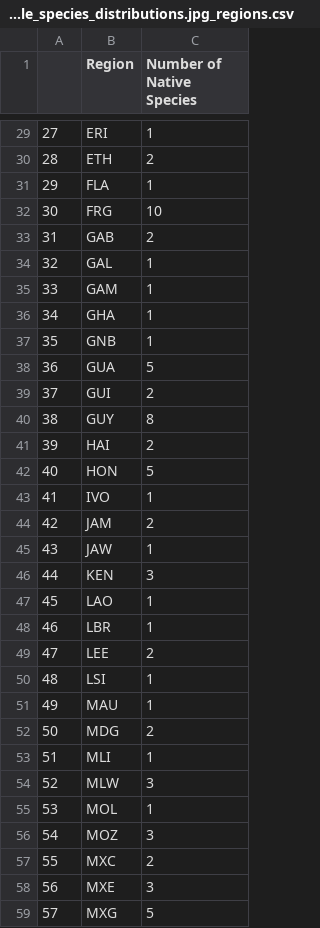
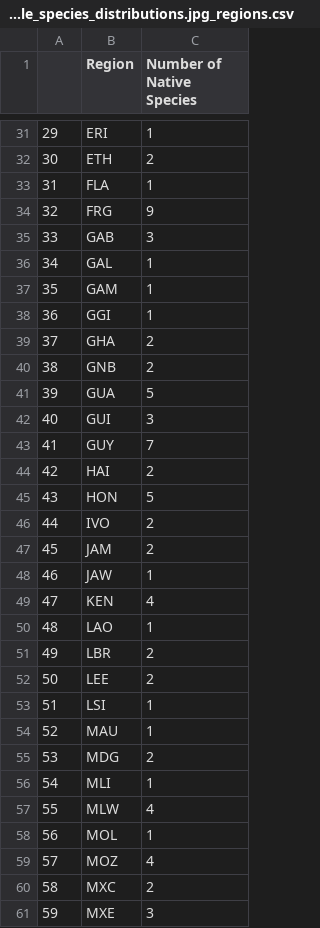
Before and after one commit to alrichardbollans/antimalarial_trait_predictions, a CSV file: species_sampling/outputs/ethno_sample_summary/ethno_sample_species_distributions.jpg_regions.csv, drawn as a sheet; only a part is shown, gaps mark what is left out; the shorter side is filled out with more unchanged rows; addresses are those after the commit; the diff covers the shown part only; the diff names each change by its address in the sheet, - before the commit and + after, or states it on an @@ line.

```diff
--- a/species_sampling/outputs/ethno_sample_summary/ethno_sample_species_distributions.jpg_regions.csv
+++ b/species_sampling/outputs/ethno_sample_summary/ethno_sample_species_distributions.jpg_regions.csv
@@ column A renumbered from row 8 down @@
-C34 (Number of Native Species): 10
+C34 (Number of Native Species): 9
-C35 (Number of Native Species): 2
+C35 (Number of Native Species): 3
+row 38: 36 | GGI | 1
-C39:C40 (Number of Native Species): 1
+C39:C40 (Number of Native Species): 2
-C42 (Number of Native Species): 2
+C42 (Number of Native Species): 3
-C43 (Number of Native Species): 8
+C43 (Number of Native Species): 7
-C46 (Number of Native Species): 1
+C46 (Number of Native Species): 2
-C49 (Number of Native Species): 3
+C49 (Number of Native Species): 4
-C51 (Number of Native Species): 1
+C51 (Number of Native Species): 2
-C57 (Number of Native Species): 3
+C57 (Number of Native Species): 4
-C59 (Number of Native Species): 3
+C59 (Number of Native Species): 4
```
Also changed, not shown: 3 added rows and 23 edited cells elsewhere in this file, species_sampling/outputs/random_sample_summary/random_sample_species_distributions.jpg_regions.csv.
